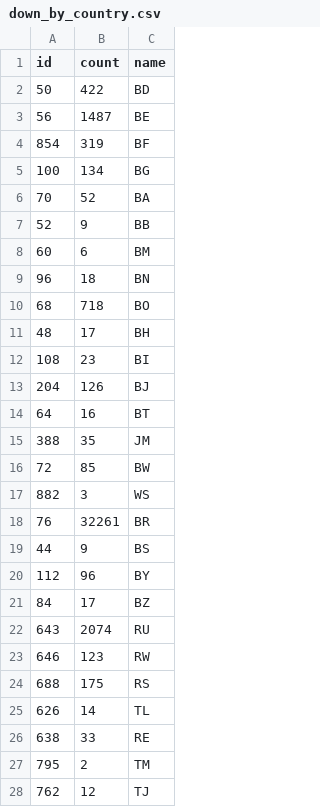
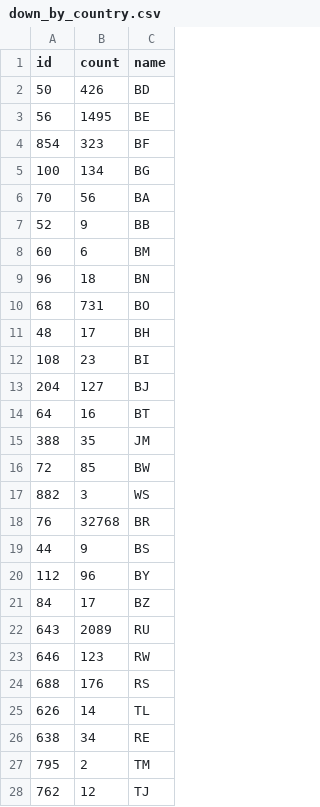
Before and after one commit to GeoDaCenter/GeoDaCenter.github.io, a CSV file: data/down_by_country.csv, drawn as a sheet; only a part is shown; the diff covers the shown part only.

```diff
--- a/data/down_by_country.csv
+++ b/data/down_by_country.csv
@@ -1,7 +1,7 @@
 id,count,name
-50,422,BD
-56,1487,BE
-854,319,BF
+50,426,BD
+56,1495,BE
+854,323,BF
 100,134,BG
-70,52,BA
+70,56,BA
 52,9,BB
@@ -9,6 +9,6 @@ id,count,name
 96,18,BN
-68,718,BO
+68,731,BO
 48,17,BH
 108,23,BI
-204,126,BJ
+204,127,BJ
 64,16,BT
@@ -17,3 +17,3 @@ id,count,name
 882,3,WS
-76,32261,BR
+76,32768,BR
 44,9,BS
@@ -21,7 +21,7 @@ id,count,name
 84,17,BZ
-643,2074,RU
+643,2089,RU
 646,123,RW
-688,175,RS
+688,176,RS
 626,14,TL
-638,33,RE
+638,34,RE
 795,2,TM
```
Also changed, not shown: 94 edited cells elsewhere in this file, 1 other file.
